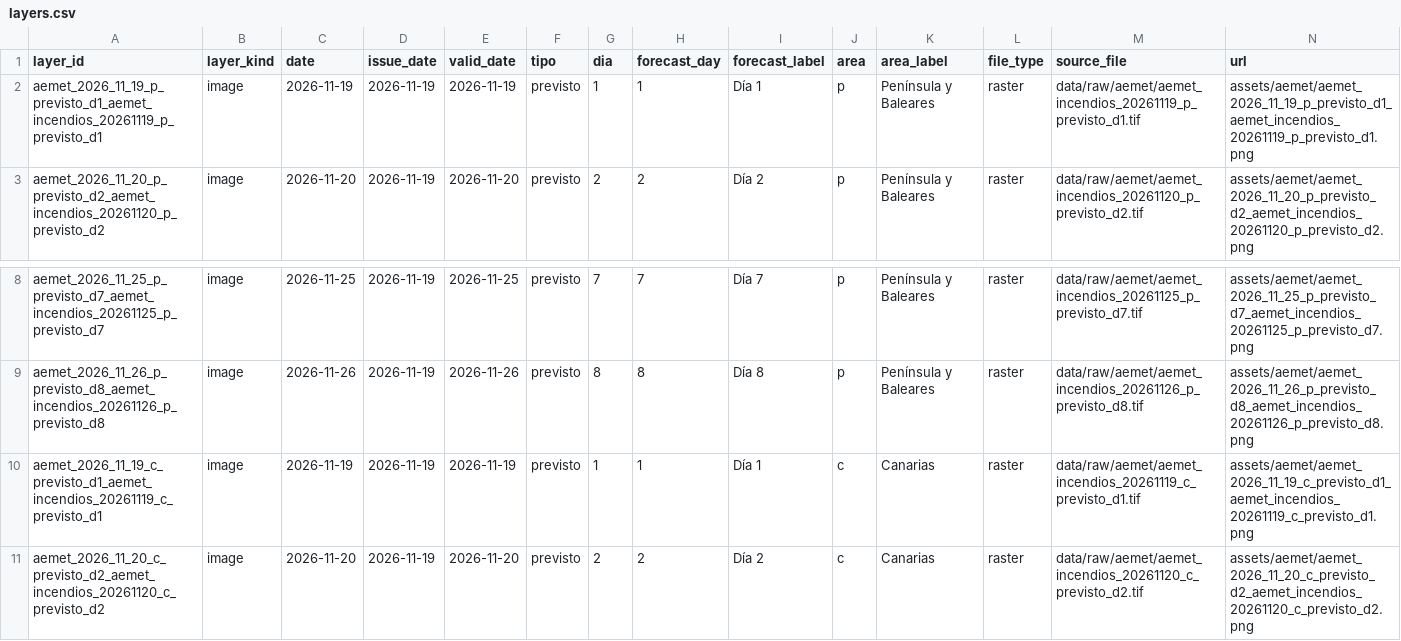
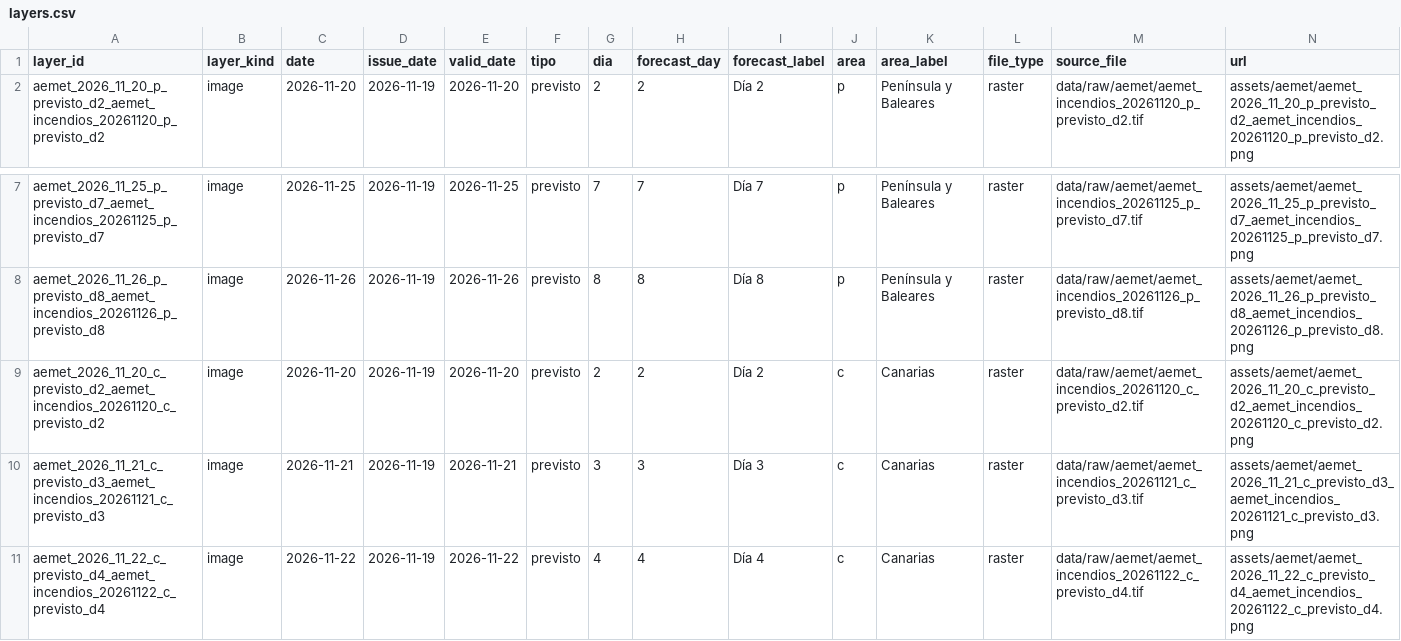
Before and after one commit to santiagomota/visor-fuego, a CSV file: assets/aemet/layers.csv, drawn as a sheet; only a part is shown, gaps mark what is left out; the shorter side is filled out with more unchanged rows; rows hold the shown columns only; the diff names each change by its address in the sheet, - before the commit and + after, or states it on an @@ line.

```diff
--- a/assets/aemet/layers.csv
+++ b/assets/aemet/layers.csv
-row 2: aemet_2026_11_19_p_previsto_d1_aemet_incendios_20261119_p_previsto_d1 | image | 2026-11-19 | 2026-11-19 | 2026-11-19 | previsto | 1 | 1 | Día 1 | p | Península y Baleares | raster | data/raw/aemet/aemet_incendios_20261119_p_previsto_d1.tif | assets/aemet/aemet_2026_11_19_p_previsto_d1_aemet_incendios_20261119_p_previsto_d1.png
-row 10: aemet_2026_11_19_c_previsto_d1_aemet_incendios_20261119_c_previsto_d1 | image | 2026-11-19 | 2026-11-19 | 2026-11-19 | previsto | 1 | 1 | Día 1 | c | Canarias | raster | data/raw/aemet/aemet_incendios_20261119_c_previsto_d1.tif | assets/aemet/aemet_2026_11_19_c_previsto_d1_aemet_incendios_20261119_c_previsto_d1.png
```
Also changed, not shown: assets/alerts/operational_alerts.csv, assets/history/firms_summary_ccaa_history.csv, 32 other files.
